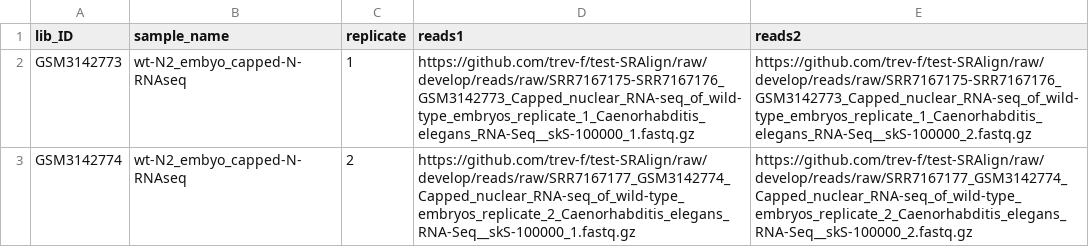
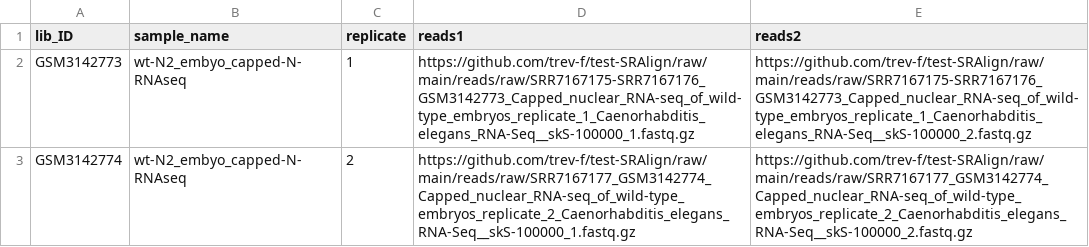
Before and after one commit to utia-gc/ngs-test, a CSV file: inputs/RNA-seq_Celegans_wt-N2_design.csv, drawn as a sheet.

Commit message:
Fix links to main branch

```diff
--- a/inputs/RNA-seq_Celegans_wt-N2_design.csv
+++ b/inputs/RNA-seq_Celegans_wt-N2_design.csv
@@ -1,3 +1,3 @@
 lib_ID,sample_name,replicate,reads1,reads2
-GSM3142773,wt-N2_embyo_capped-N-RNAseq,1,https://github.com/trev-f/test-SRAlign/raw/develop/reads/raw/SRR7167175-SRR7167176_GSM3142773_Capped_nuclear_RNA-seq_of_wild-type_embryos_replicate_1_Caenorhabditis_elegans_RNA-Seq__skS-100000_1.fastq.gz,https://github.com/trev-f/test-SRAlign/raw/develop/reads/raw/SRR7167175-SRR7167176_GSM3142773_Capped_nuclear_RNA-seq_of_wild-type_embryos_replicate_1_Caenorhabditis_elegans_RNA-Seq__skS-100000_2.fastq.gz
-GSM3142774,wt-N2_embyo_capped-N-RNAseq,2,https://github.com/trev-f/test-SRAlign/raw/develop/reads/raw/SRR7167177_GSM3142774_Capped_nuclear_RNA-seq_of_wild-type_embryos_replicate_2_Caenorhabditis_elegans_RNA-Seq__skS-100000_1.fastq.gz,https://github.com/trev-f/test-SRAlign/raw/develop/reads/raw/SRR7167177_GSM3142774_Capped_nuclear_RNA-seq_of_wild-type_embryos_replicate_2_Caenorhabditis_elegans_RNA-Seq__skS-100000_2.fastq.gz
+GSM3142773,wt-N2_embyo_capped-N-RNAseq,1,https://github.com/trev-f/test-SRAlign/raw/main/reads/raw/SRR7167175-SRR7167176_GSM3142773_Capped_nuclear_RNA-seq_of_wild-type_embryos_replicate_1_Caenorhabditis_elegans_RNA-Seq__skS-100000_1.fastq.gz,https://github.com/trev-f/test-SRAlign/raw/main/reads/raw/SRR7167175-SRR7167176_GSM3142773_Capped_nuclear_RNA-seq_of_wild-type_embryos_replicate_1_Caenorhabditis_elegans_RNA-Seq__skS-100000_2.fastq.gz
+GSM3142774,wt-N2_embyo_capped-N-RNAseq,2,https://github.com/trev-f/test-SRAlign/raw/main/reads/raw/SRR7167177_GSM3142774_Capped_nuclear_RNA-seq_of_wild-type_embryos_replicate_2_Caenorhabditis_elegans_RNA-Seq__skS-100000_1.fastq.gz,https://github.com/trev-f/test-SRAlign/raw/main/reads/raw/SRR7167177_GSM3142774_Capped_nuclear_RNA-seq_of_wild-type_embryos_replicate_2_Caenorhabditis_elegans_RNA-Seq__skS-100000_2.fastq.gz
```
